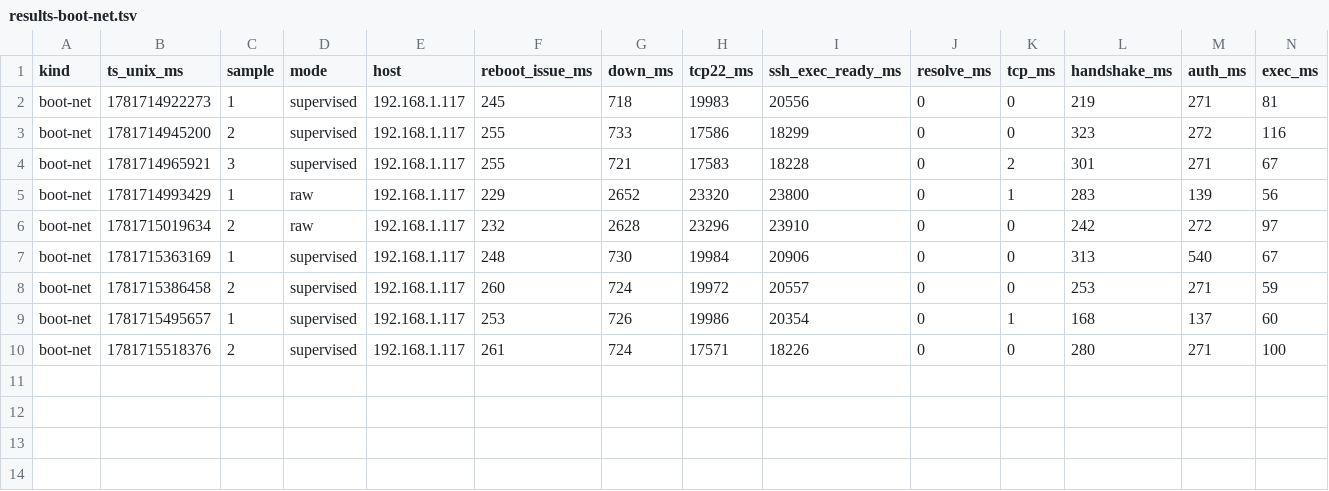
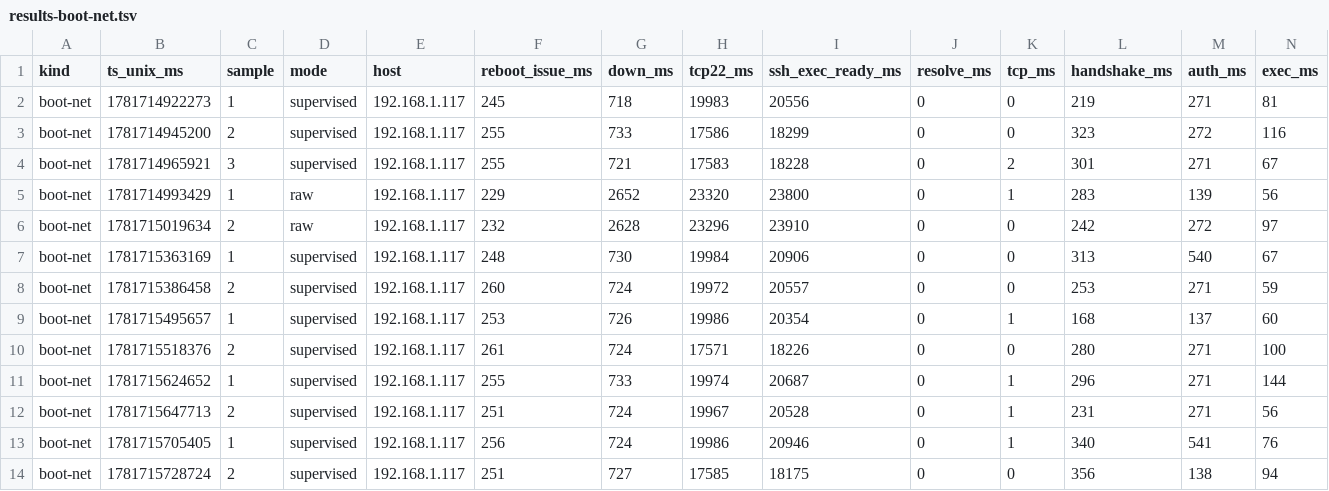
Before and after one commit to NigelBreslaw/MiSTer-MagiK, a TSV file: history/toolchain-bench/results-boot-net.tsv, drawn as a sheet; only a part is shown; rows hold the shown columns only; the diff names each change by its address in the sheet, - before the commit and + after, or states it on an @@ line.

Commit message:
Test early dhcpcd service order
Before: supervised SSH command-ready averaged 20.608s across two fresh samples. After adding S11dhcpcd after udev: 19.561s across two samples. Boot logs showed dhcpcd started around 5s, but eth0 still appeared around 9.35s and linked around 13.47s, so service ordering alone is not a convincing fix. The device was restored with scripts/mister-early-dhcpcd-service.sh remove.

```diff
--- a/history/toolchain-bench/results-boot-net.tsv
+++ b/history/toolchain-bench/results-boot-net.tsv
+row 11: boot-net | 1781715624652 | 1 | supervised | 192.168.1.117 | 255 | 733 | 19974 | 20687 | 0 | 1 | 296 | 271 | 144
+row 12: boot-net | 1781715647713 | 2 | supervised | 192.168.1.117 | 251 | 724 | 19967 | 20528 | 0 | 1 | 231 | 271 | 56
+row 13: boot-net | 1781715705405 | 1 | supervised | 192.168.1.117 | 256 | 724 | 19986 | 20946 | 0 | 1 | 340 | 541 | 76
+row 14: boot-net | 1781715728724 | 2 | supervised | 192.168.1.117 | 251 | 727 | 17585 | 18175 | 0 | 0 | 356 | 138 | 94
```
Also changed, not shown: 2 other files.
